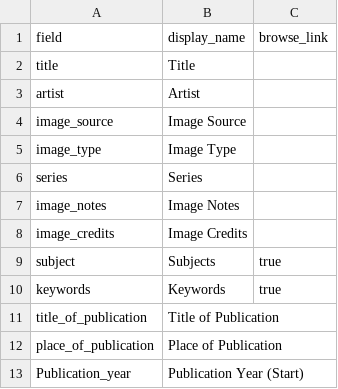
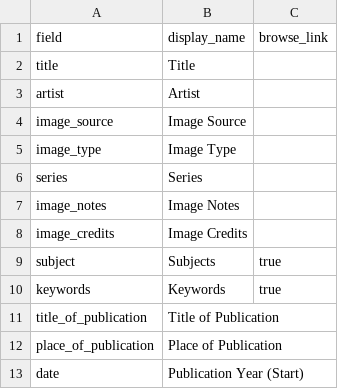
Before and after one commit to ntulibrary/digitalcollectiondemo, a CSV file: _data/config-metadata.csv, drawn as a sheet.

Commit message:
update config

```diff
--- a/_data/config-metadata.csv
+++ b/_data/config-metadata.csv
@@ -12,2 +12,2 @@ title_of_publication,Title of Publication
 place_of_publication,Place of Publication
-Publication_year,Publication Year (Start)
+date,Publication Year (Start)
```
